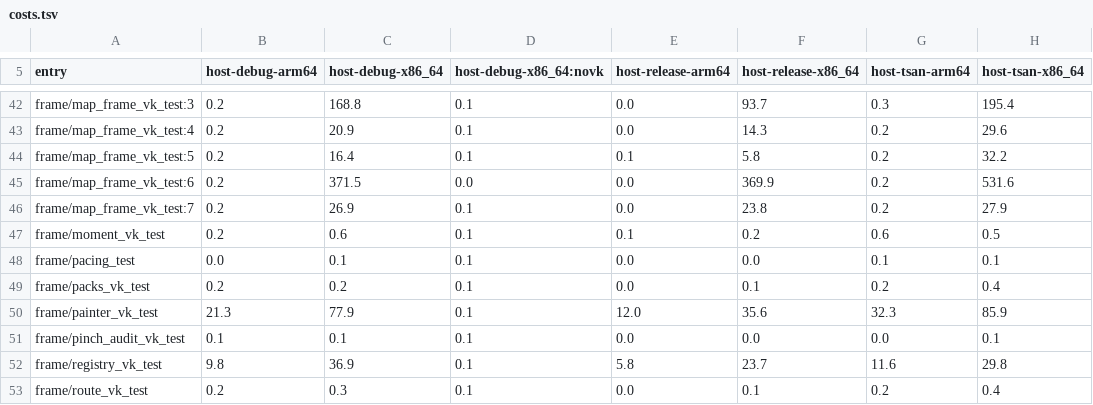
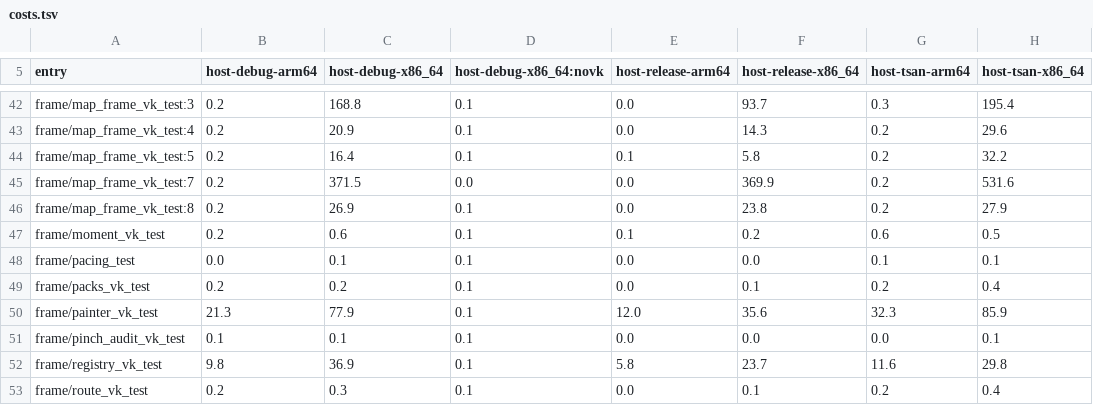
Before and after one commit to atlas-maps-app/Atlas, a TSV file: app/android/mapcore/cpp/tools/ctest/costs.tsv, drawn as a sheet; only a part is shown, gaps mark what is left out.

```diff
--- a/app/android/mapcore/cpp/tools/ctest/costs.tsv
+++ b/app/android/mapcore/cpp/tools/ctest/costs.tsv
@@ -44,4 +44,4 @@ frame/map_frame_vk_test:4	0.2	20.9	0.1	0.0	14.3	0.2	29.6
 frame/map_frame_vk_test:5	0.2	16.4	0.1	0.1	5.8	0.2	32.2
-frame/map_frame_vk_test:6	0.2	371.5	0.0	0.0	369.9	0.2	531.6
-frame/map_frame_vk_test:7	0.2	26.9	0.1	0.0	23.8	0.2	27.9
+frame/map_frame_vk_test:7	0.2	371.5	0.0	0.0	369.9	0.2	531.6
+frame/map_frame_vk_test:8	0.2	26.9	0.1	0.0	23.8	0.2	27.9
 frame/moment_vk_test	0.2	0.6	0.1	0.1	0.2	0.6	0.5
```
Also changed, not shown: 1 other file.
